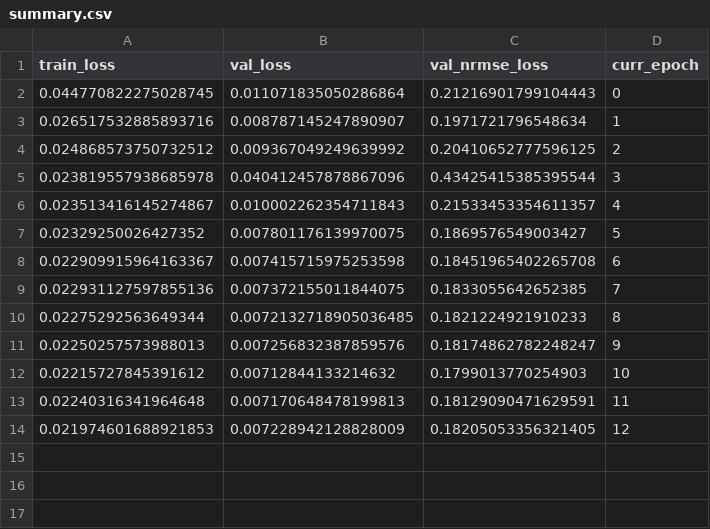
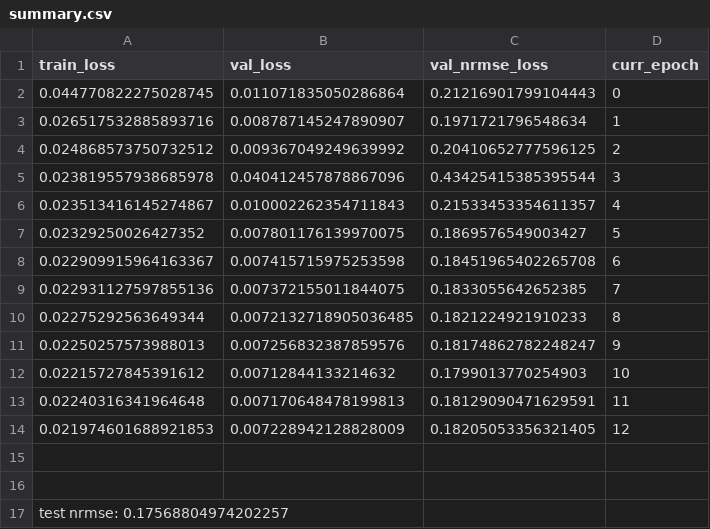
Before and after one commit to dzhv/Spatio-Temporal-mobile-traffic-forecasting, a CSV file: results/lstm_2layer_025data_4lr/result_outputs/summary.csv, drawn as a sheet; the diff names each change by its address in the sheet, - before the commit and + after, or states it on an @@ line.

Commit message:
test experiment with swapped val and train data

```diff
--- a/results/lstm_2layer_025data_4lr/result_outputs/summary.csv
+++ b/results/lstm_2layer_025data_4lr/result_outputs/summary.csv
+row 15: (empty)
+row 16: (empty)
+row 17: test nrmse: 0.17568804974202257
```
Also changed, not shown: 2 other files.
